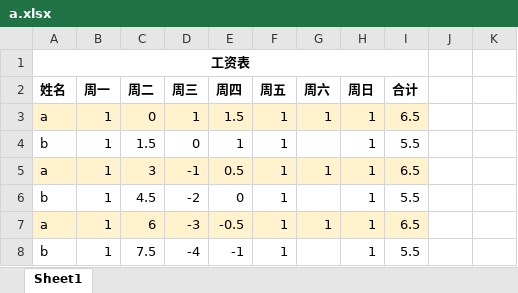
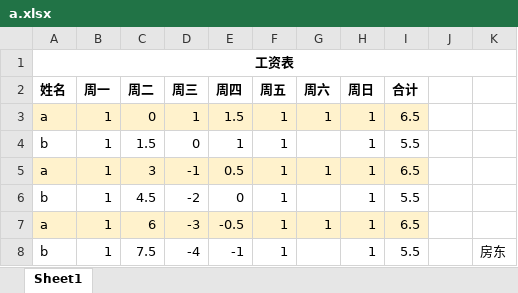
Before and after one commit to hlwhsunshine/learngit, an Excel workbook: a.xlsx, sheet Sheet1, drawn as a sheet; values as stored, in another font and other column widths than the file's, no borders; the diff names each change by its address in the sheet, - before the commit and + after, or states it on an @@ line.

```diff
--- a/a.xlsx (sheet Sheet1)
+++ b/a.xlsx (sheet Sheet1)
-A1:I1 merged
+A1:K1 merged
-K8: (empty)
+K8: 房东
```
Also changed, not shown: 1 other file.
